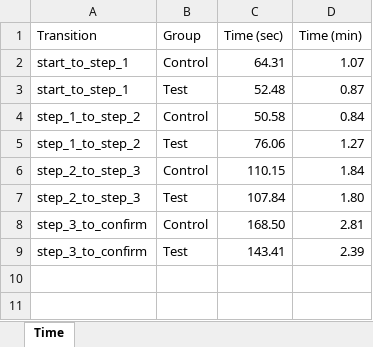
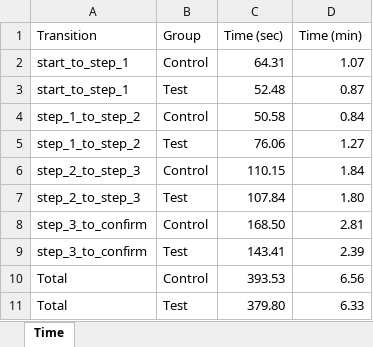
Before and after one commit to KLoVi/vanguard-ab-test, an Excel workbook: Tableau/TIME.xlsx, sheet Time, drawn as a sheet; values as stored, in another font and other column widths than the file's, no borders; the diff names each change by its address in the sheet, - before the commit and + after, or states it on an @@ line.

```diff
--- a/Tableau/TIME.xlsx (sheet Time)
+++ b/Tableau/TIME.xlsx (sheet Time)
+row 10: Total | Control | 393.53 | 6.56
+row 11: Total | Test | 379.80 | 6.33
```
Also changed, not shown: 4 other files.
